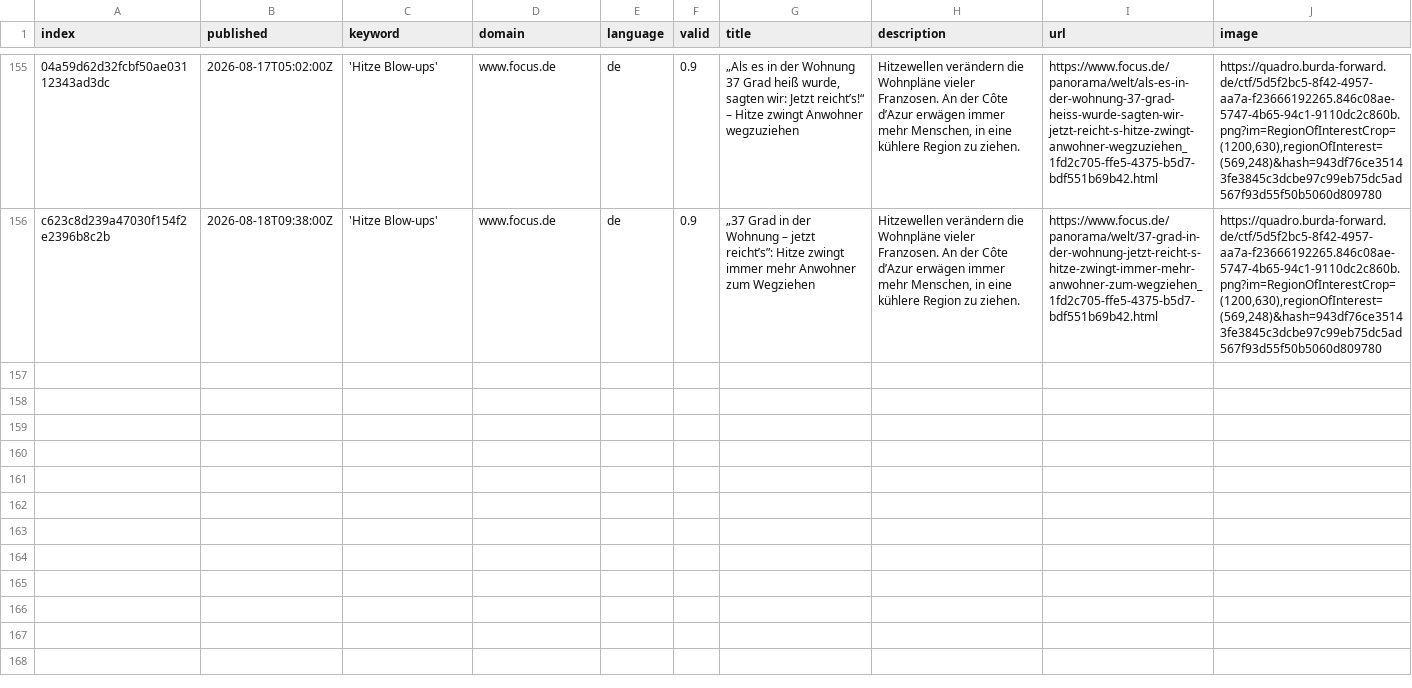
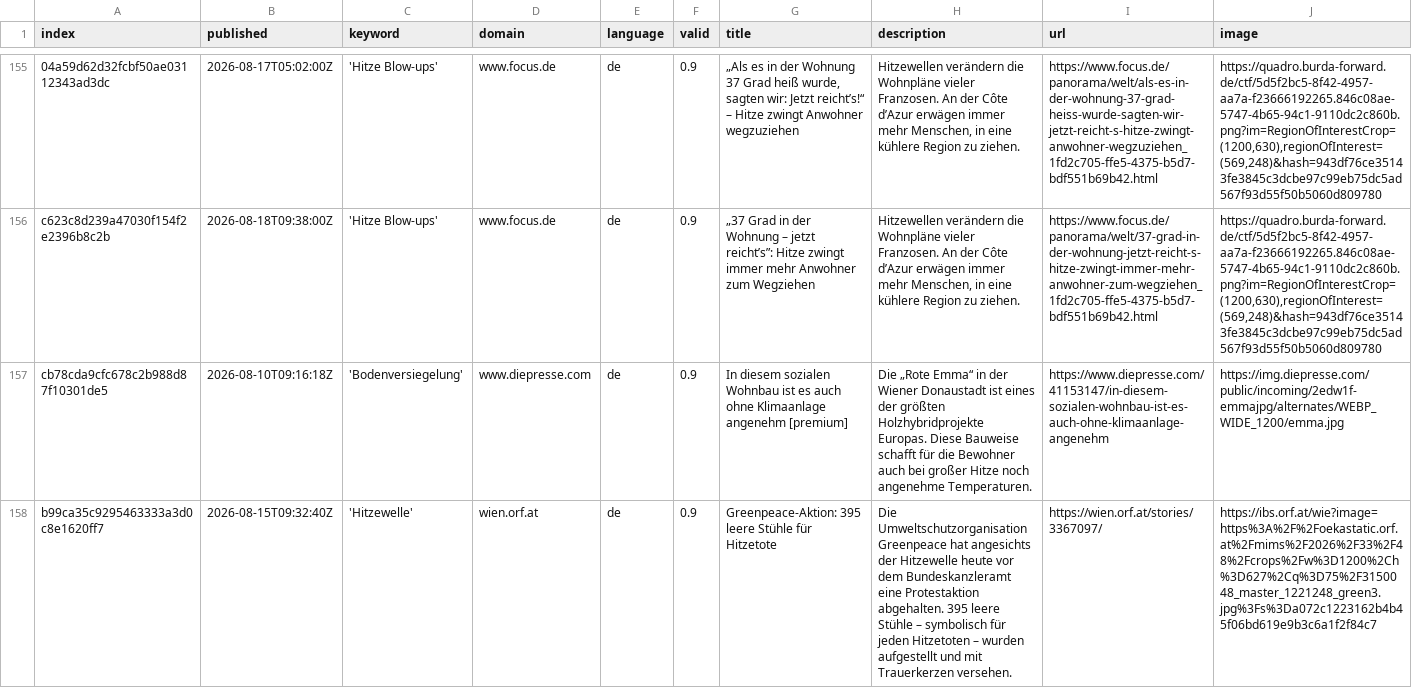
Before and after one commit to hannak555-news/heatIsComing, a CSV file: csv/news_2026_08.csv, drawn as a sheet; only a part is shown, gaps mark what is left out; rows hold the shown columns only; the diff covers the shown part only; the diff names each change by its address in the sheet, - before the commit and + after, or states it on an @@ line.

```diff
--- a/csv/news_2026_08.csv
+++ b/csv/news_2026_08.csv
+row 157: cb78cda9cfc678c2b988d87f10301de5 | 2026-08-10T09:16:18Z | 'Bodenversiegelung' | www.diepresse.com | de | 0.9 | In diesem sozialen Wohnbau ist es auch ohne Klimaanlage angenehm [premium] | Die „Rote Emma“ in der Wiener Donaustadt ist eines der größten Holzhybridprojekte Europas. Diese Bauweise schafft für die Bewohner auch bei großer Hitze noch angenehme Temperaturen. | https://www.diepresse.com/41153147/in-diesem-sozialen-wohnbau-ist-es-auch-ohne-klimaanlage-angenehm | https://img.diepresse.com/public/incoming/2edw1f-emmajpg/alternates/WEBP_WIDE_1200/emma.jpg
+row 158: b99ca35c9295463333a3d0c8e1620ff7 | 2026-08-15T09:32:40Z | 'Hitzewelle' | wien.orf.at | de | 0.9 | Greenpeace-Aktion: 395 leere Stühle für Hitzetote | Die Umweltschutzorganisation Greenpeace hat angesichts der Hitzewelle heute vor dem Bundeskanzleramt eine Protestaktion abgehalten. 395 leere Stühle – symbolisch für jeden Hitzetoten – wurden aufgestellt und mit Trauerkerzen versehen. | https://wien.orf.at/stories/3367097/ | https://ibs.orf.at/wie?image=https%3A%2F%2Foekastatic.orf.at%2Fmims%2F2026%2F33%2F48%2Fcrops%2Fw%3D1200%2Ch%3D627%2Cq%3D75%2F3150048_master_1221248_green3.jpg%3Fs%3Da072c1223162b4b45f06bd619e9b3c6a1f2f84c7
```
Also changed, not shown: 1 added row elsewhere in this file, csv/news_2026_07.csv, keywords.csv.
